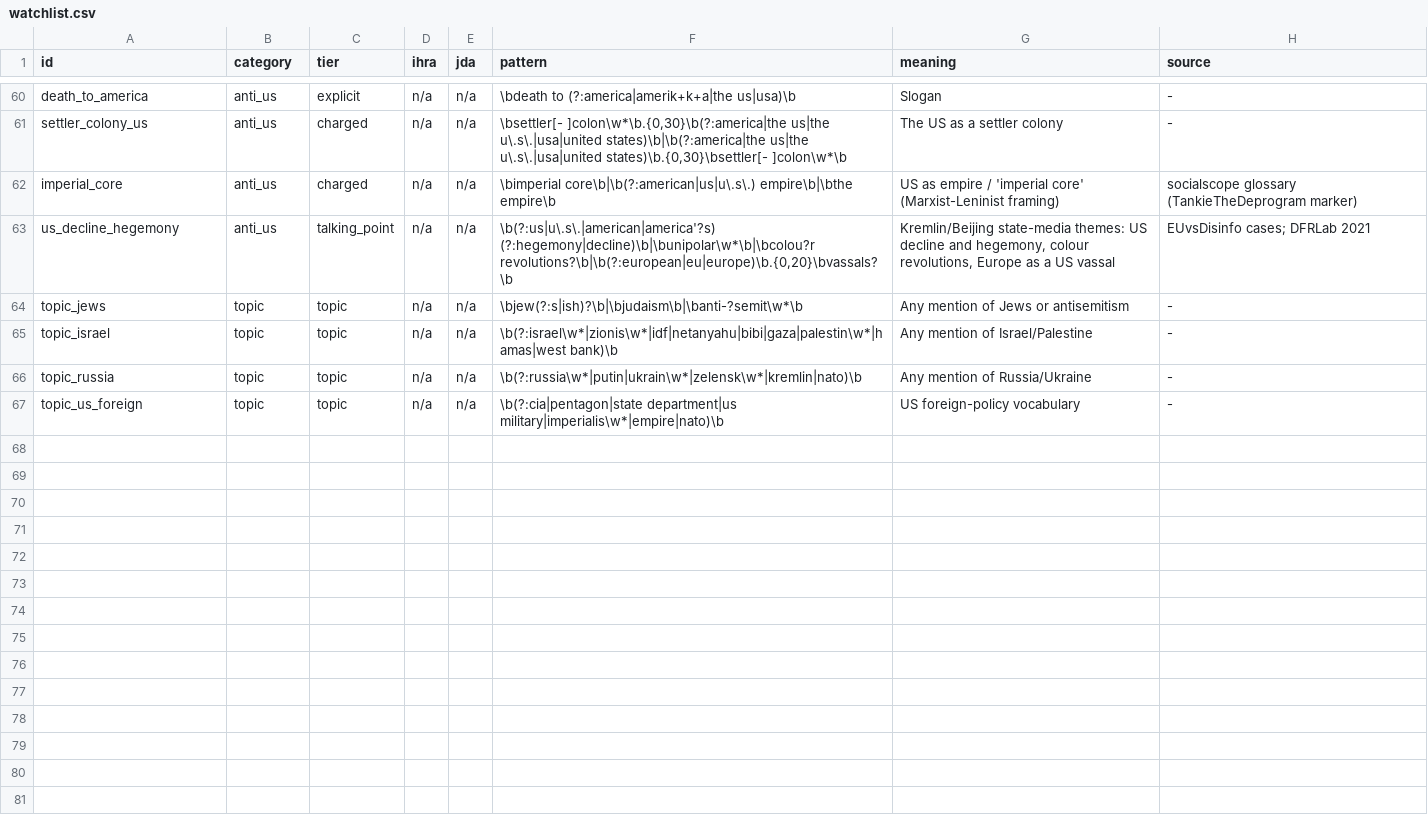
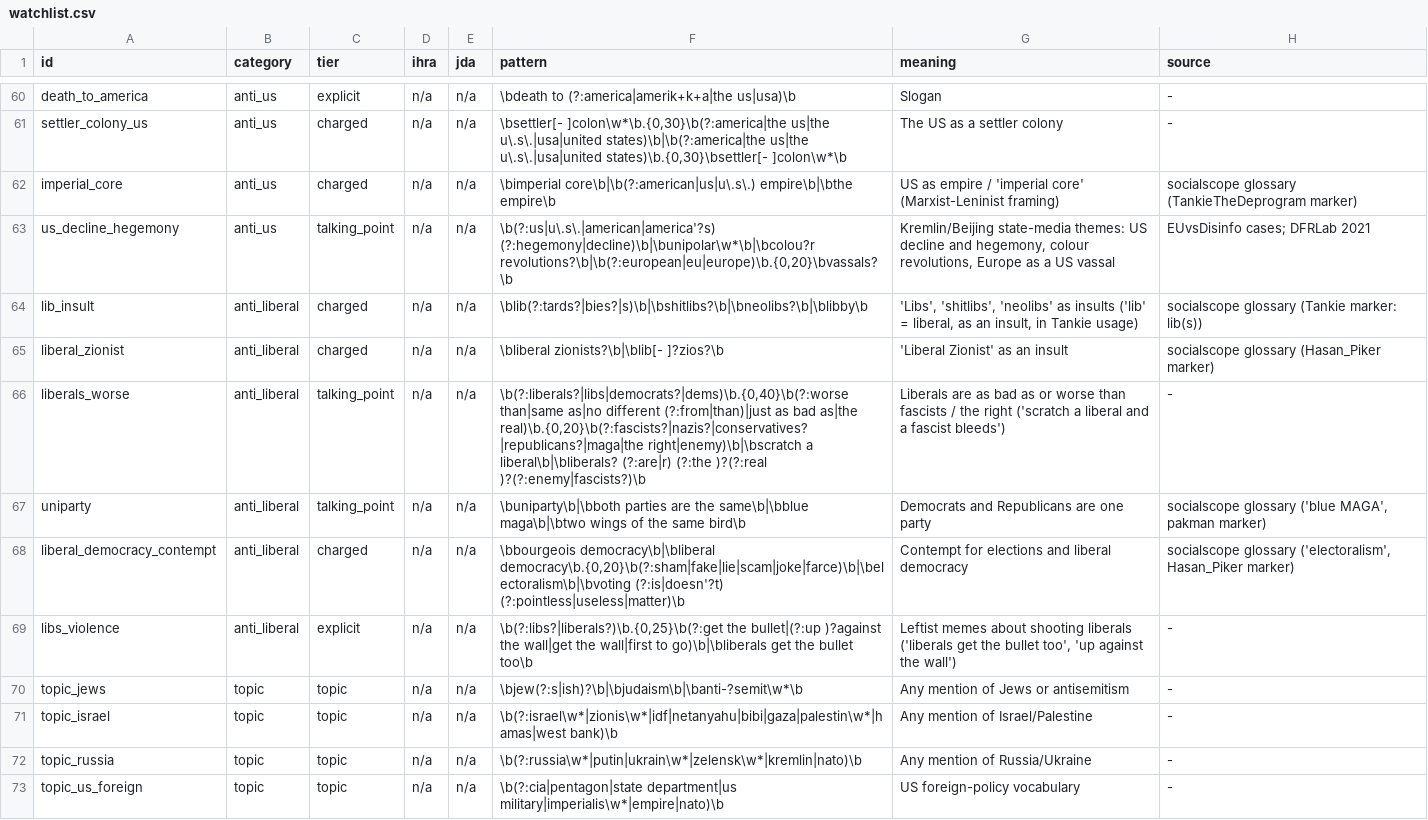
Before and after one commit to carrier3rd/thehasanproject, a CSV file: research/watchlist.csv, drawn as a sheet; only a part is shown, gaps mark what is left out.

```diff
--- a/research/watchlist.csv
+++ b/research/watchlist.csv
@@ -63,2 +63,8 @@ imperial_core,anti_us,charged,n/a,n/a,\bimperial core\b|\b(?:american|us|u\.s\.)
 us_decline_hegemony,anti_us,talking_point,n/a,n/a,"\b(?:us|u\.s\.|american|america'?s) (?:hegemony|decline)\b|\bunipolar\w*\b|\bcolou?r revolutions?\b|\b(?:european|eu|europe)\b.{0,20}\bvassals?\b","Kremlin/Beijing state-media themes: US decline and hegemony, colour revolutions, Europe as a US vassal",EUvsDisinfo cases; DFRLab 2021
+lib_insult,anti_liberal,charged,n/a,n/a,\blib(?:tards?|bies?|s)\b|\bshitlibs?\b|\bneolibs?\b|\blibby\b,"'Libs', 'shitlibs', 'neolibs' as insults ('lib' = liberal, as an insult, in Tankie usage)",socialscope glossary (Tankie marker: lib(s))
+liberal_zionist,anti_liberal,charged,n/a,n/a,\bliberal zionists?\b|\blib[- ]?zios?\b,'Liberal Zionist' as an insult,socialscope glossary (Hasan_Piker marker)
+liberals_worse,anti_liberal,talking_point,n/a,n/a,"\b(?:liberals?|libs|democrats?|dems)\b.{0,40}\b(?:worse than|same as|no different (?:from|than)|just as bad as|the real)\b.{0,20}\b(?:fascists?|nazis?|conservatives?|republicans?|maga|the right|enemy)\b|\bscratch a liberal\b|\bliberals? (?:are|r) (?:the )?(?:real )?(?:enemy|fascists?)\b",Liberals are as bad as or worse than fascists / the right ('scratch a liberal and a fascist bleeds'),-
+uniparty,anti_liberal,talking_point,n/a,n/a,\buniparty\b|\bboth parties are the same\b|\bblue maga\b|\btwo wings of the same bird\b,Democrats and Republicans are one party,"socialscope glossary ('blue MAGA', pakman marker)"
+liberal_democracy_contempt,anti_liberal,charged,n/a,n/a,"\bbourgeois democracy\b|\bliberal democracy\b.{0,20}\b(?:sham|fake|lie|scam|joke|farce)\b|\belectoralism\b|\bvoting (?:is|doesn'?t) (?:pointless|useless|matter)\b",Contempt for elections and liberal democracy,"socialscope glossary ('electoralism', Hasan_Piker marker)"
+libs_violence,anti_liberal,explicit,n/a,n/a,"\b(?:libs?|liberals?)\b.{0,25}\b(?:get the bullet|(?:up )?against the wall|get the wall|first to go)\b|\bliberals get the bullet too\b","Leftist memes about shooting liberals ('liberals get the bullet too', 'up against the wall')",-
 topic_jews,topic,topic,n/a,n/a,\bjew(?:s|ish)?\b|\bjudaism\b|\banti-?semit\w*\b,Any mention of Jews or antisemitism,-
```
Also changed, not shown: 2 other files.
